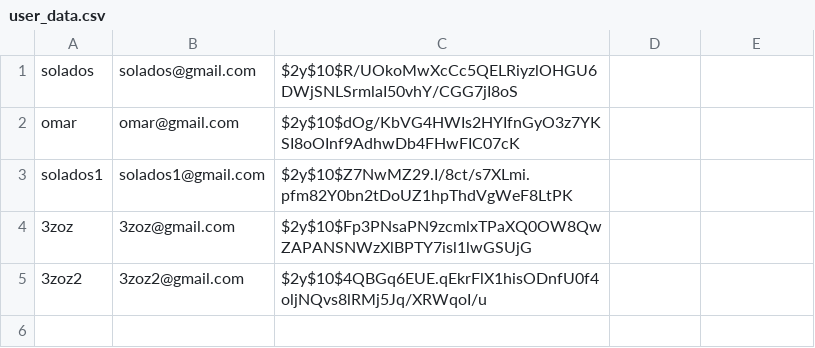
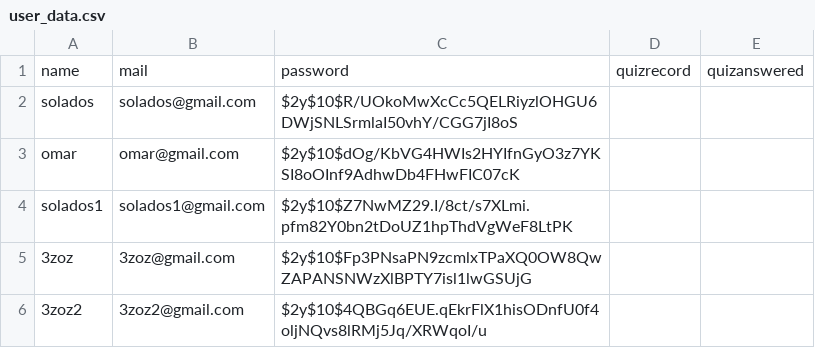
Before and after one commit to Solados/web-project, a CSV file: data/user_data.csv, drawn as a sheet; the diff names each change by its address in the sheet, - before the commit and + after, or states it on an @@ line.

Commit message:
Update user_data.csv

```diff
--- a/data/user_data.csv
+++ b/data/user_data.csv
+row 1: name | mail | password | quizrecord | quizanswered
```
